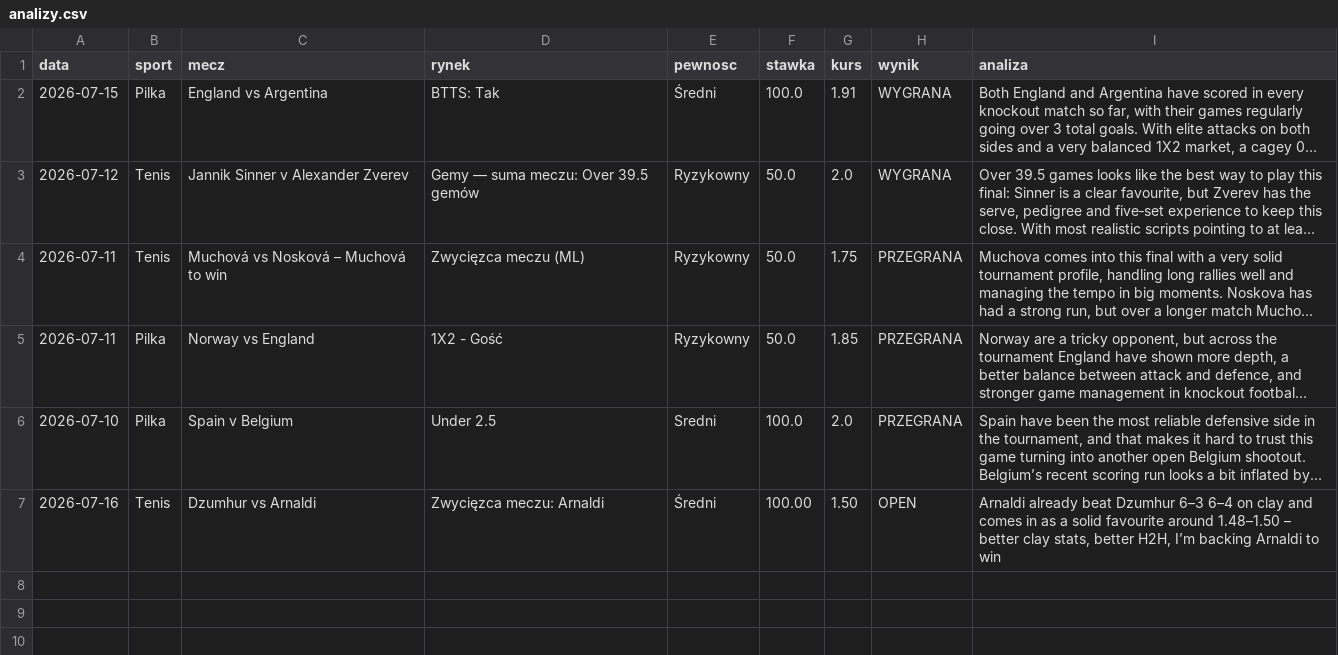
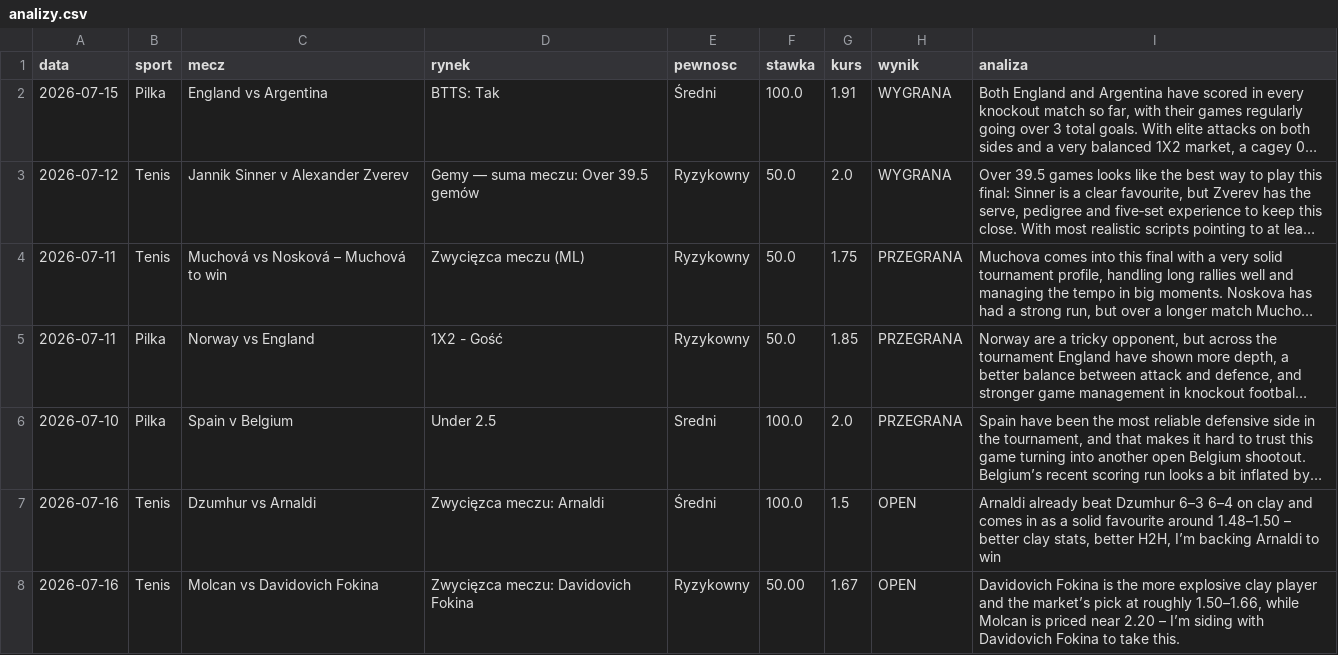
Before and after one commit to Maruha3000/kupony-dashboard, a CSV file: analizy.csv, drawn as a sheet; long unchanged cells end in …; the diff names each change by its address in the sheet, - before the commit and + after, or states it on an @@ line.

Commit message:
Dodano typ: Molcan vs Davidovich Fokina

```diff
--- a/analizy.csv
+++ b/analizy.csv
-F7 (stawka): 100.00
+F7 (stawka): 100.0
-G7 (kurs): 1.50
+G7 (kurs): 1.5
+row 8: 2026-07-16 | Tenis | Molcan vs Davidovich Fokina | Zwycięzca meczu: Davidovich Fokina | Ryzykowny | 50.00 | 1.67 | OPEN | Davidovich Fokina is the more explosive clay player and the market’s pick at roughly 1.50–1.66, while Molcan is priced near 2.20 – I’m siding with Davidovich Fokina to take this.
```
